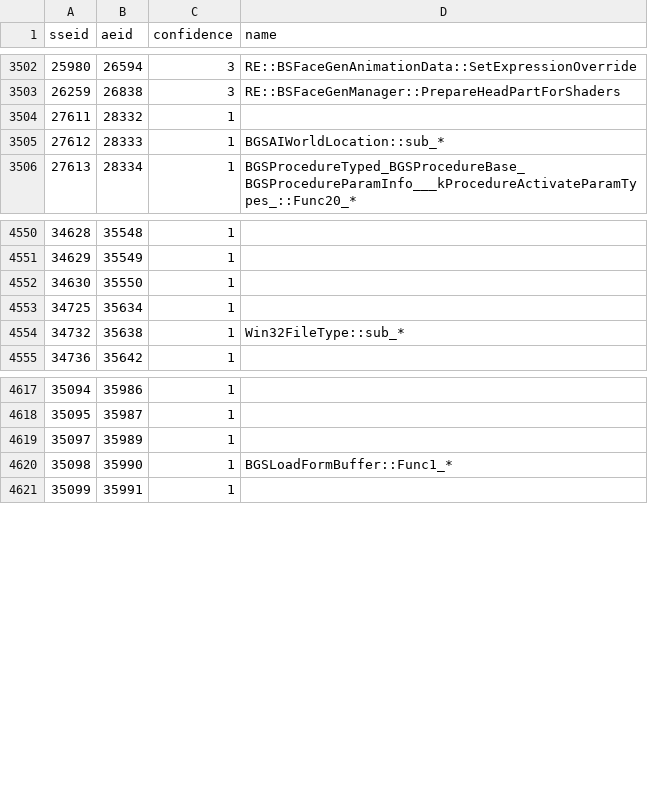
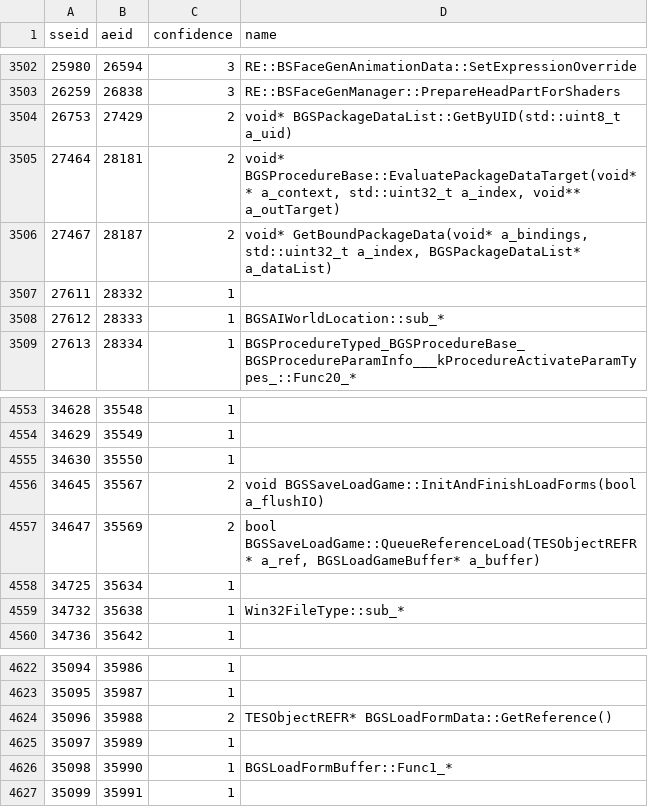
Before and after one commit to alandtse/skyrim_vr_address_library, a CSV file: se_ae.csv, drawn as a sheet; only a part is shown, gaps mark what is left out; the diff names each change by its address in the sheet, - before the commit and + after, or states it on an @@ line.

```diff
--- a/se_ae.csv
+++ b/se_ae.csv
+row 3504: 26753 | 27429 | 2 | void* BGSPackageDataList::GetByUID(std::uint8_t a_uid)
+row 3505: 27464 | 28181 | 2 | void* BGSProcedureBase::EvaluatePackageDataTarget(void** a_context, std::uint32_t a_index, void** a_outTarget)
+row 3506: 27467 | 28187 | 2 | void* GetBoundPackageData(void* a_bindings, std::uint32_t a_index, BGSPackageDataList* a_dataList)
+row 4556: 34645 | 35567 | 2 | void BGSSaveLoadGame::InitAndFinishLoadForms(bool a_flushIO)
+row 4557: 34647 | 35569 | 2 | bool BGSSaveLoadGame::QueueReferenceLoad(TESObjectREFR* a_ref, BGSLoadGameBuffer* a_buffer)
+row 4624: 35096 | 35988 | 2 | TESObjectREFR* BGSLoadFormData::GetReference()
```
Also changed, not shown: 1 other file.
